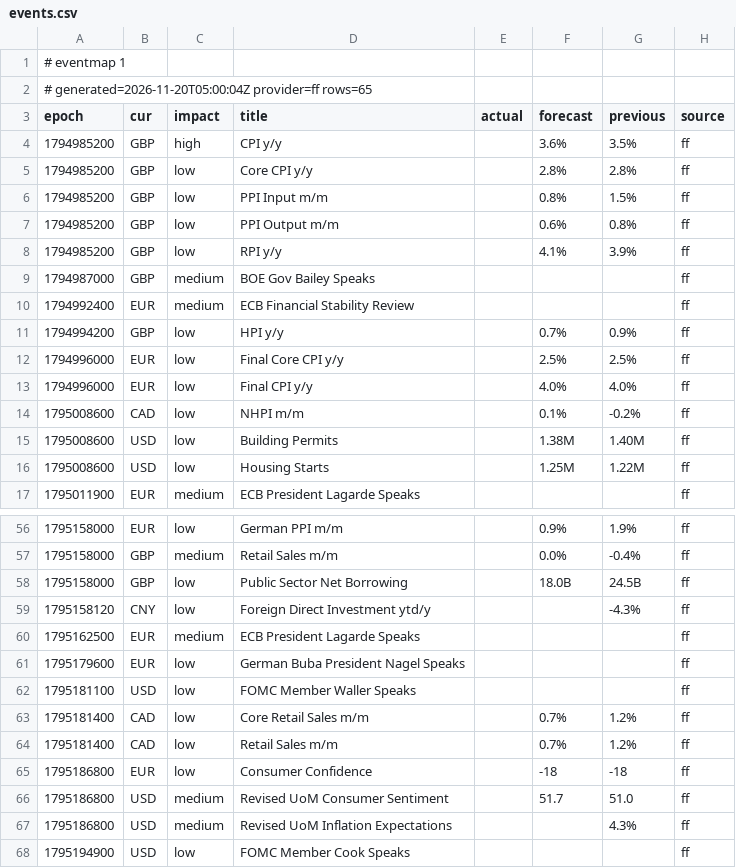
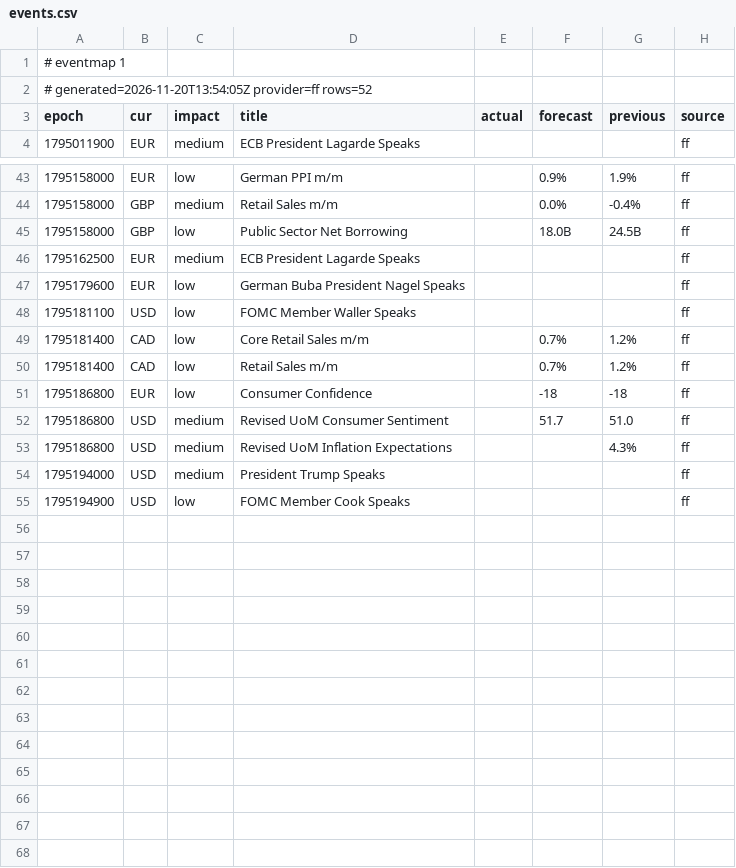
Before and after one commit to excalibur003/eventmap, a CSV file: feed/events.csv, drawn as a sheet; only a part is shown, gaps mark what is left out.

Commit message:
feed 2026-11-20T13:54:05Z

```diff
--- a/feed/events.csv
+++ b/feed/events.csv
@@ -1,17 +1,4 @@
 # eventmap 1
-# generated=2026-11-20T05:00:04Z provider=ff rows=65
+# generated=2026-11-20T13:54:05Z provider=ff rows=52
 epoch|cur|impact|title|actual|forecast|previous|source
-1794985200|GBP|high|CPI y/y||3.6%|3.5%|ff
-1794985200|GBP|low|Core CPI y/y||2.8%|2.8%|ff
-1794985200|GBP|low|PPI Input m/m||0.8%|1.5%|ff
-1794985200|GBP|low|PPI Output m/m||0.6%|0.8%|ff
-1794985200|GBP|low|RPI y/y||4.1%|3.9%|ff
-1794987000|GBP|medium|BOE Gov Bailey Speaks||||ff
-1794992400|EUR|medium|ECB Financial Stability Review||||ff
-1794994200|GBP|low|HPI y/y||0.7%|0.9%|ff
-1794996000|EUR|low|Final Core CPI y/y||2.5%|2.5%|ff
-1794996000|EUR|low|Final CPI y/y||4.0%|4.0%|ff
-1795008600|CAD|low|NHPI m/m||0.1%|-0.2%|ff
-1795008600|USD|low|Building Permits||1.38M|1.40M|ff
-1795008600|USD|low|Housing Starts||1.25M|1.22M|ff
 1795011900|EUR|medium|ECB President Lagarde Speaks||||ff
@@ -58,3 +45,2 @@ epoch|cur|impact|title|actual|forecast|previous|source
 1795158000|GBP|low|Public Sector Net Borrowing||18.0B|24.5B|ff
-1795158120|CNY|low|Foreign Direct Investment ytd/y|||-4.3%|ff
 1795162500|EUR|medium|ECB President Lagarde Speaks||||ff
@@ -67,2 +53,3 @@ epoch|cur|impact|title|actual|forecast|previous|source
 1795186800|USD|medium|Revised UoM Inflation Expectations|||4.3%|ff
+1795194000|USD|medium|President Trump Speaks||||ff
 1795194900|USD|low|FOMC Member Cook Speaks||||ff
```
